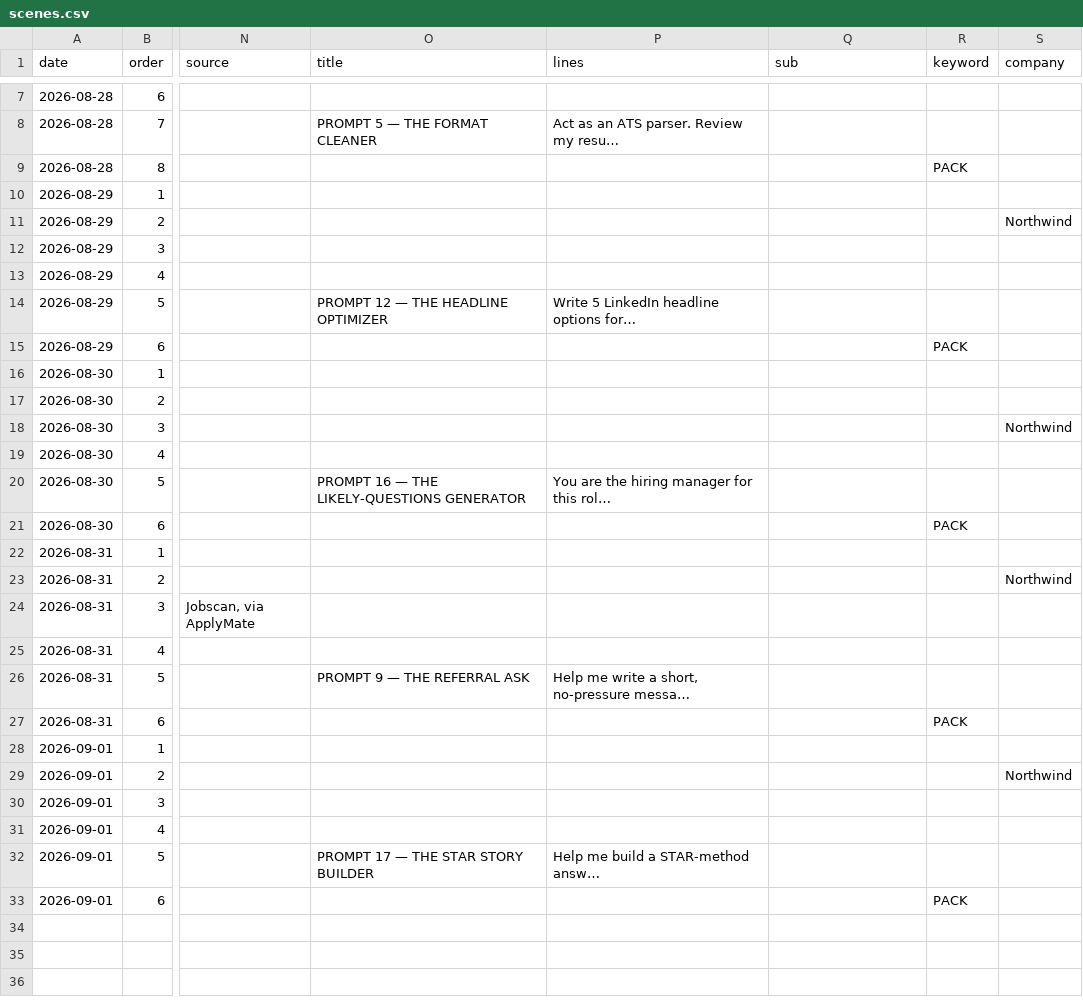
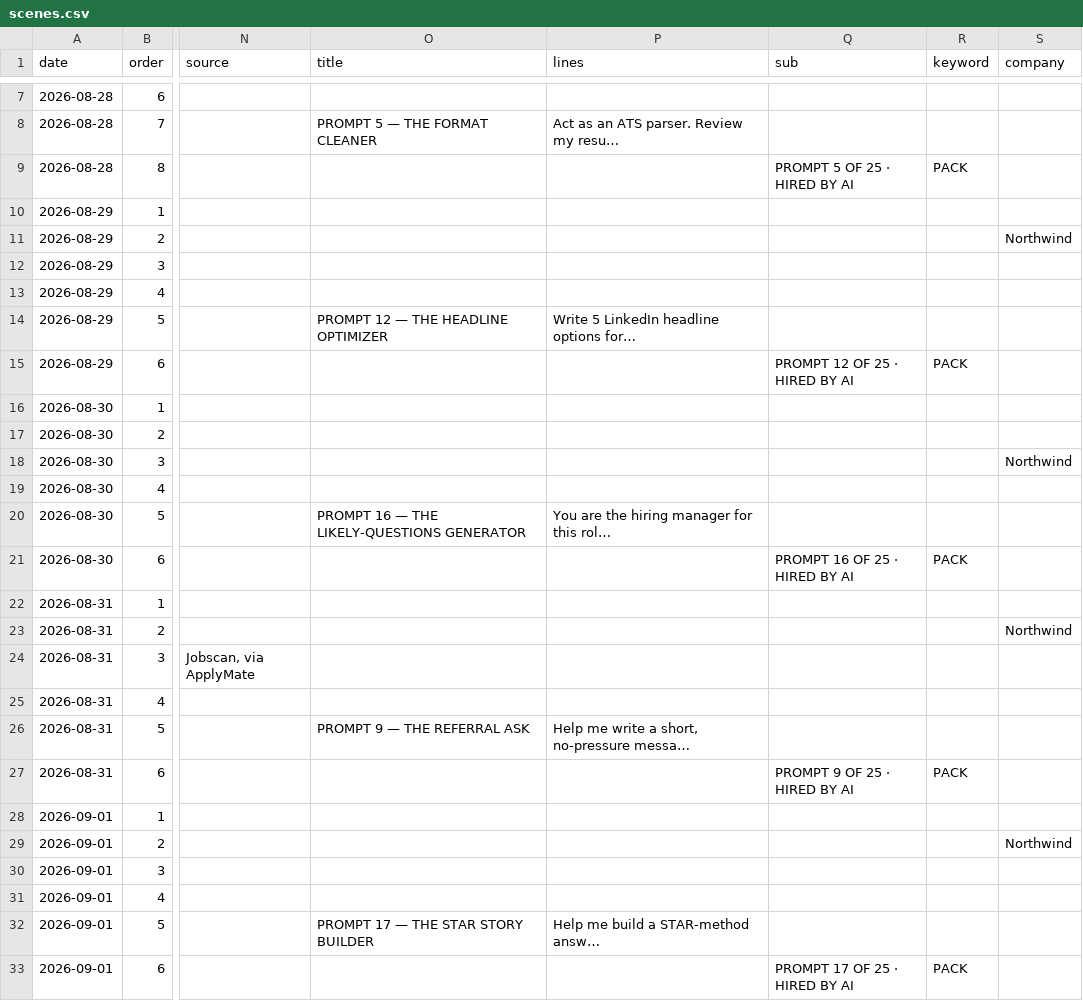
Before and after one commit to buriedbybots-sketch/buried-by-bots-pipeline, a CSV file: sheet/scenes.csv, drawn as a sheet; only a part is shown, gaps mark what is left out; long unchanged cells end in …; the diff names each change by its address in the sheet, - before the commit and + after, or states it on an @@ line.

```diff
--- a/sheet/scenes.csv
+++ b/sheet/scenes.csv
-Q9 (sub): (empty)
+Q9 (sub): PROMPT 5 OF 25 · HIRED BY AI
-Q15 (sub): (empty)
+Q15 (sub): PROMPT 12 OF 25 · HIRED BY AI
-Q21 (sub): (empty)
+Q21 (sub): PROMPT 16 OF 25 · HIRED BY AI
-Q27 (sub): (empty)
+Q27 (sub): PROMPT 9 OF 25 · HIRED BY AI
-Q33 (sub): (empty)
+Q33 (sub): PROMPT 17 OF 25 · HIRED BY AI
```
Also changed, not shown: sheet/videos.csv, 4 other files.
